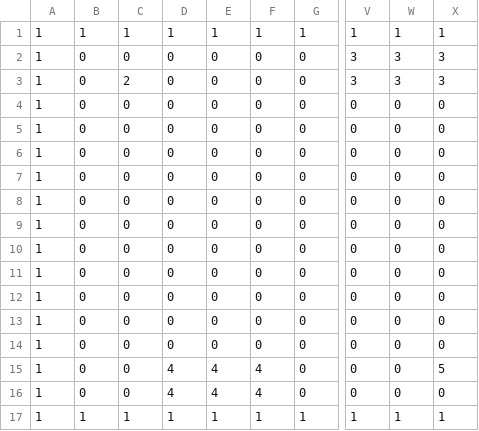
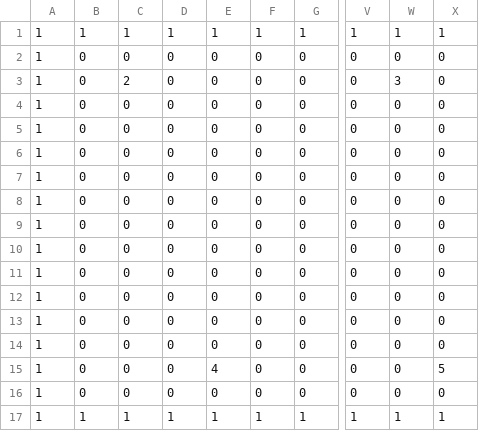
Before and after one commit to RyanL41/CMSC477-Project-2, a CSV file: InitialMap.csv, drawn as a sheet; only a part is shown, gaps mark what is left out; the diff names each change by its address in the sheet, - before the commit and + after, or states it on an @@ line.

Commit message:
UPdated grid

```diff
--- a/InitialMap.csv
+++ b/InitialMap.csv
-V2:V3: 3
+V2:V3: 0
-W2: 3
+W2: 0
-X2:X3: 3
+X2:X3: 0
-D15:D16: 4
+D15:D16: 0
-F15:F16: 4
+F15:F16: 0
-E16: 4
+E16: 0
```
